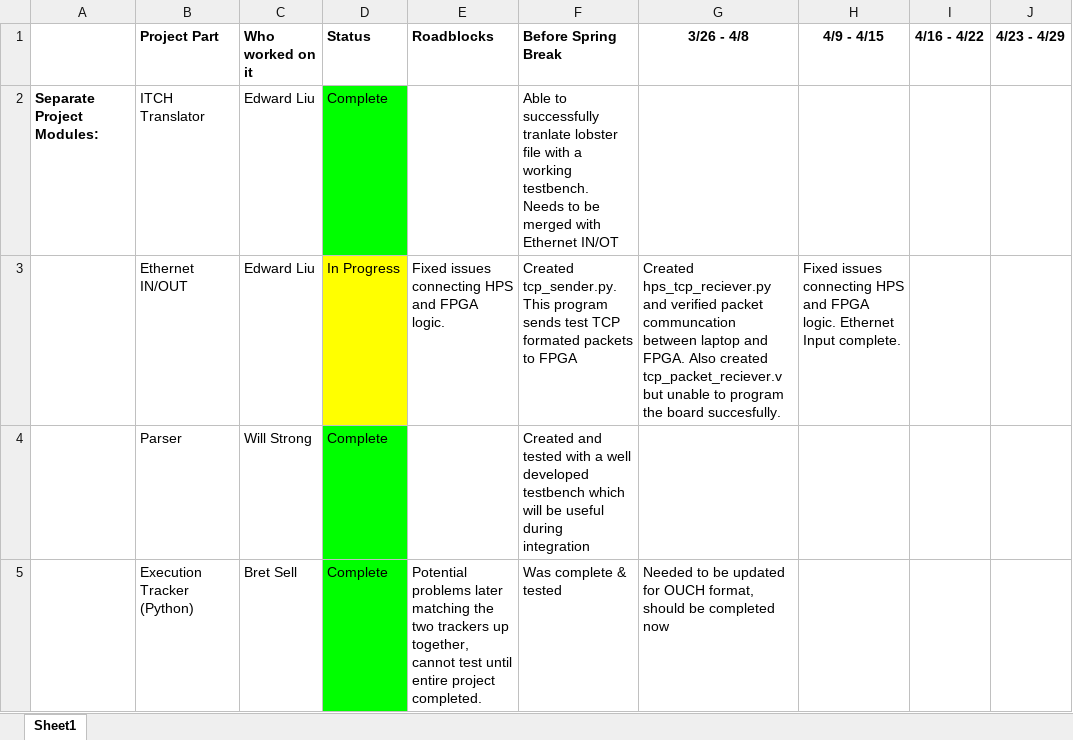
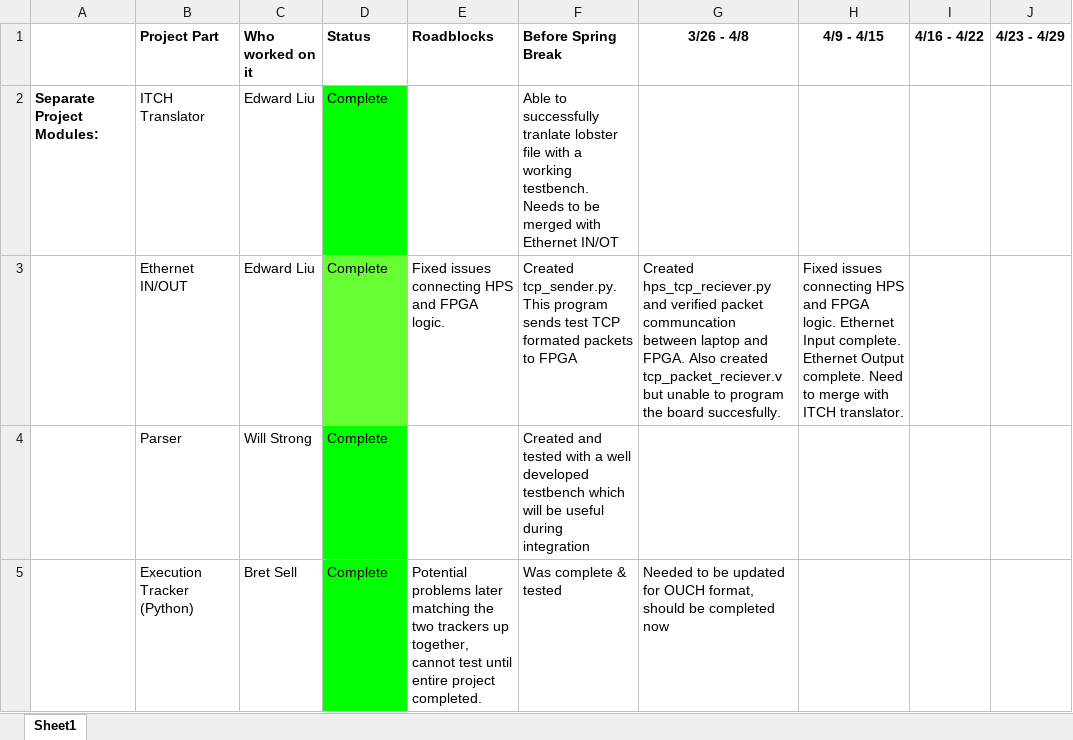
Before and after one commit to EdwardnLiu3/ECE554_Capstone, an Excel workbook: Market Makers Project Timeline.xlsx, sheet Sheet1, drawn as a sheet; only a part is shown; values as stored, in another font and other column widths than the file's, no borders; the diff names each change by its address in the sheet, - before the commit and + after, or states it on an @@ line.

Commit message:
Ethernet Complete

```diff
--- a/Market Makers Project Timeline.xlsx (sheet Sheet1)
+++ b/Market Makers Project Timeline.xlsx (sheet Sheet1)
-D3 (Status): In Progress
+D3 (Status): Complete
-D3 fill: #FFFF00
+D3 fill: #66FF33
-H3 (4/9 - 4/15): …Input complete.
+H3 (4/9 - 4/15): …Input complete. Ethernet Output complete. Need to merge with ITCH translator.
```
Also changed, not shown: 7 other files.
